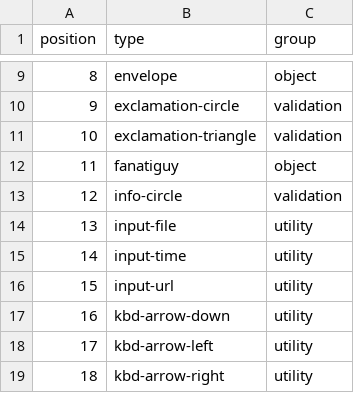
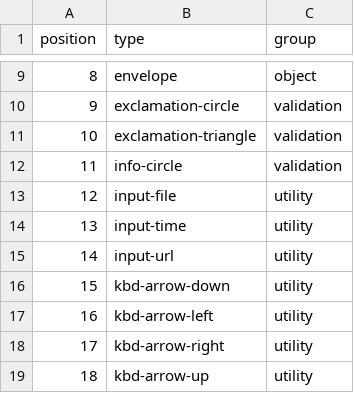
Before and after one commit to rackerlabs/design-system, a CSV file: _data/icons.csv, drawn as a sheet; only a part is shown, gaps mark what is left out; the shorter side is filled out with more unchanged rows; removed rows and columns are numbered as before the commit, all else as after; the diff names each change by its address in the sheet, - before the commit and + after, or states it on an @@ line.

Commit message:
refactor(data): removes fanataguy icon

```diff
--- a/_data/icons.csv
+++ b/_data/icons.csv
-row 12: 11 | fanatiguy | object
@@ column A (position) renumbered from row 12 down @@
```
